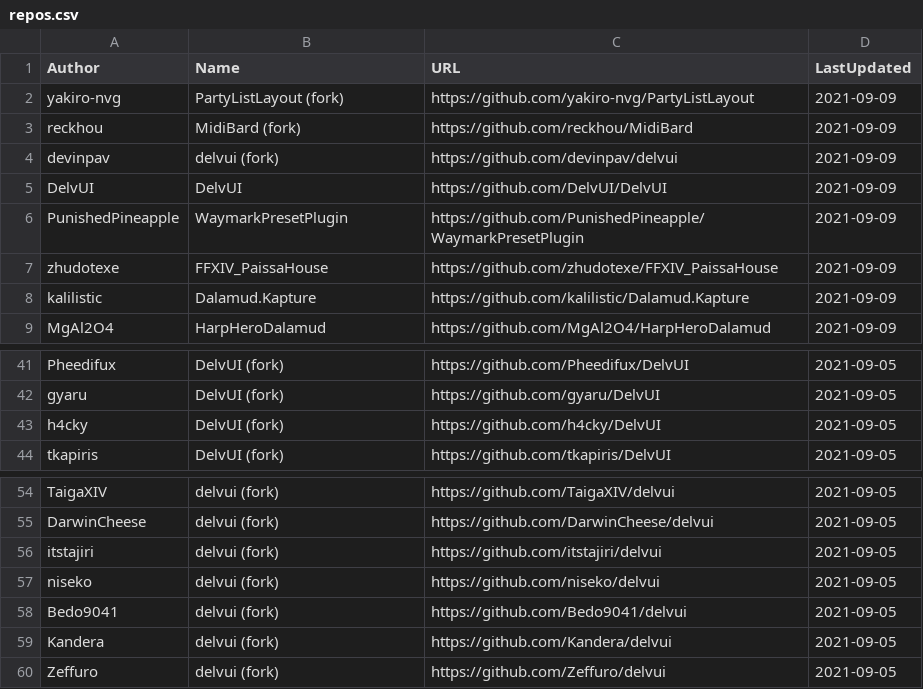
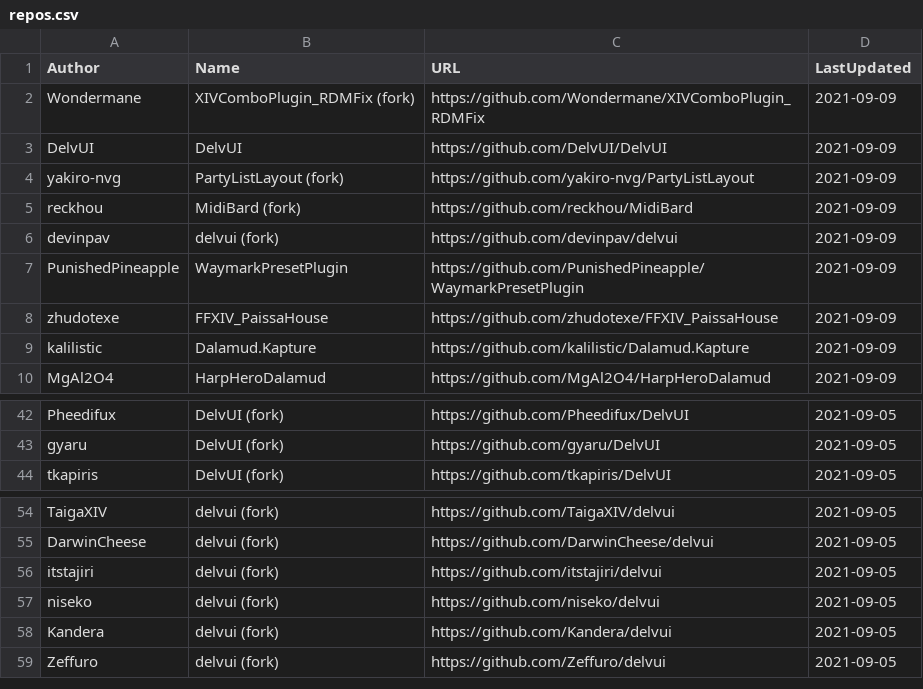
Before and after one commit to kalilistic/xivplugins, a CSV file: docs/_data/repos.csv, drawn as a sheet; only a part is shown, gaps mark what is left out.

```diff
--- a/docs/_data/repos.csv
+++ b/docs/_data/repos.csv
@@ -1,2 +1,4 @@
 Author,Name,URL,LastUpdated
+Wondermane,XIVComboPlugin_RDMFix (fork),https://github.com/Wondermane/XIVComboPlugin_RDMFix,2021-09-09
+DelvUI,DelvUI,https://github.com/DelvUI/DelvUI,2021-09-09
 yakiro-nvg,PartyListLayout (fork),https://github.com/yakiro-nvg/PartyListLayout,2021-09-09
@@ -4,3 +6,2 @@ reckhou,MidiBard (fork),https://github.com/reckhou/MidiBard,2021-09-09
 devinpav,delvui (fork),https://github.com/devinpav/delvui,2021-09-09
-DelvUI,DelvUI,https://github.com/DelvUI/DelvUI,2021-09-09
 PunishedPineapple,WaymarkPresetPlugin,https://github.com/PunishedPineapple/WaymarkPresetPlugin,2021-09-09
@@ -42,3 +43,2 @@ Pheedifux,DelvUI (fork),https://github.com/Pheedifux/DelvUI,2021-09-05
 gyaru,DelvUI (fork),https://github.com/gyaru/DelvUI,2021-09-05
-h4cky,DelvUI (fork),https://github.com/h4cky/DelvUI,2021-09-05
 tkapiris,DelvUI (fork),https://github.com/tkapiris/DelvUI,2021-09-05
@@ -57,3 +57,2 @@ itstajiri,delvui (fork),https://github.com/itstajiri/delvui,2021-09-05
 niseko,delvui (fork),https://github.com/niseko/delvui,2021-09-05
-Bedo9041,delvui (fork),https://github.com/Bedo9041/delvui,2021-09-05
 Kandera,delvui (fork),https://github.com/Kandera/delvui,2021-09-05
```
